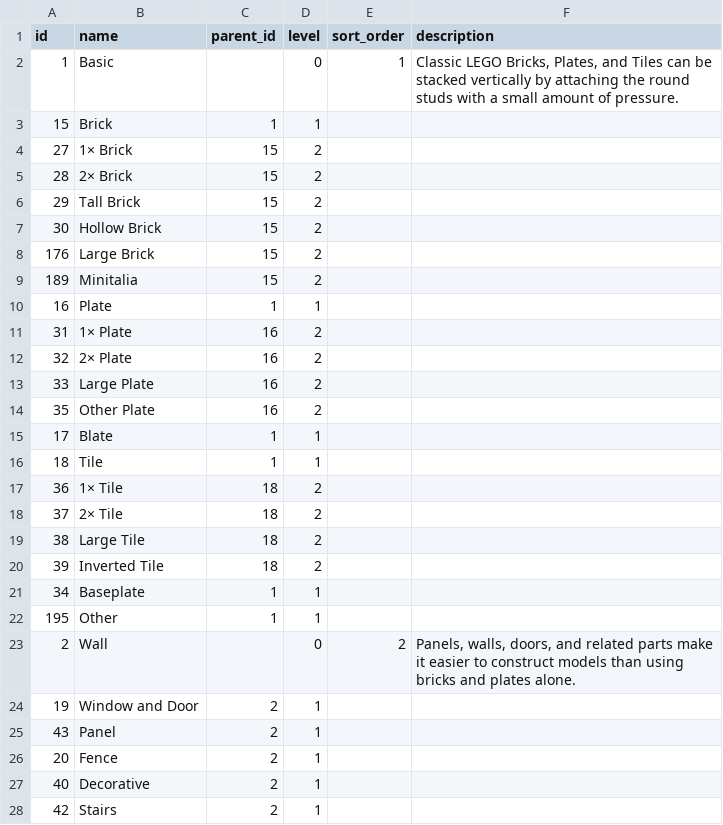
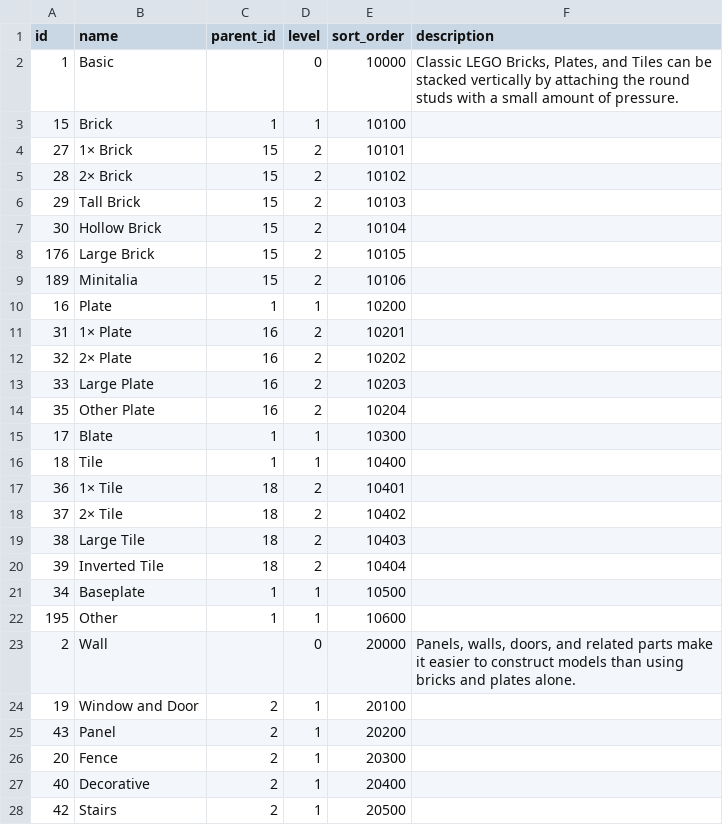
Before and after one commit to jdlien/lego-label-search, a CSV file: data/ba_categories.csv, drawn as a sheet; only a part is shown; the diff covers the shown part only.

Commit message:
Remove update_category_sort_order.js and use hierarchical sort_order from BA data
- Multiply root category sort_order by 10000 (e.g., Basic = 10000)
- Level 1 subcategories: root + (counter × 100) (e.g., Brick = 10100)
- Level 2+ subcategories: parent + counter (e.g., 1× Brick = 10101)
- This preserves BrickArchitect's logical ordering while making hierarchy visible
- Remove update_category_sort_order.js script and all references

```diff
--- a/data/ba_categories.csv
+++ b/data/ba_categories.csv
@@ -1,28 +1,28 @@
 "id","name","parent_id","level","sort_order","description"
-"1","Basic","","0","1","Classic LEGO Bricks, Plates, and Tiles can be stacked vertically by attaching the round studs with a small amount of pressure."
-"15","Brick","1","1","",""
-"27","1× Brick","15","2","",""
-"28","2× Brick","15","2","",""
-"29","Tall Brick","15","2","",""
-"30","Hollow Brick","15","2","",""
-"176","Large Brick","15","2","",""
-"189","Minitalia","15","2","",""
-"16","Plate","1","1","",""
-"31","1× Plate","16","2","",""
-"32","2× Plate","16","2","",""
-"33","Large Plate","16","2","",""
-"35","Other Plate","16","2","",""
-"17","Blate","1","1","",""
-"18","Tile","1","1","",""
-"36","1× Tile","18","2","",""
-"37","2× Tile","18","2","",""
-"38","Large Tile","18","2","",""
-"39","Inverted Tile","18","2","",""
-"34","Baseplate","1","1","",""
-"195","Other","1","1","",""
-"2","Wall","","0","2","Panels, walls, doors, and related parts make it easier to construct models than using bricks and plates alone."
-"19","Window and Door","2","1","",""
-"43","Panel","2","1","",""
-"20","Fence","2","1","",""
-"40","Decorative","2","1","",""
-"42","Stairs","2","1","",""
+"1","Basic","","0","10000","Classic LEGO Bricks, Plates, and Tiles can be stacked vertically by attaching the round studs with a small amount of pressure."
+"15","Brick","1","1","10100",""
+"27","1× Brick","15","2","10101",""
+"28","2× Brick","15","2","10102",""
+"29","Tall Brick","15","2","10103",""
+"30","Hollow Brick","15","2","10104",""
+"176","Large Brick","15","2","10105",""
+"189","Minitalia","15","2","10106",""
+"16","Plate","1","1","10200",""
+"31","1× Plate","16","2","10201",""
+"32","2× Plate","16","2","10202",""
+"33","Large Plate","16","2","10203",""
+"35","Other Plate","16","2","10204",""
+"17","Blate","1","1","10300",""
+"18","Tile","1","1","10400",""
+"36","1× Tile","18","2","10401",""
+"37","2× Tile","18","2","10402",""
+"38","Large Tile","18","2","10403",""
+"39","Inverted Tile","18","2","10404",""
+"34","Baseplate","1","1","10500",""
+"195","Other","1","1","10600",""
+"2","Wall","","0","20000","Panels, walls, doors, and related parts make it easier to construct models than using bricks and plates alone."
+"19","Window and Door","2","1","20100",""
+"43","Panel","2","1","20200",""
+"20","Fence","2","1","20300",""
+"40","Decorative","2","1","20400",""
+"42","Stairs","2","1","20500",""
```
Also changed, not shown: 166 edited cells elsewhere in this file, 10 other files.
